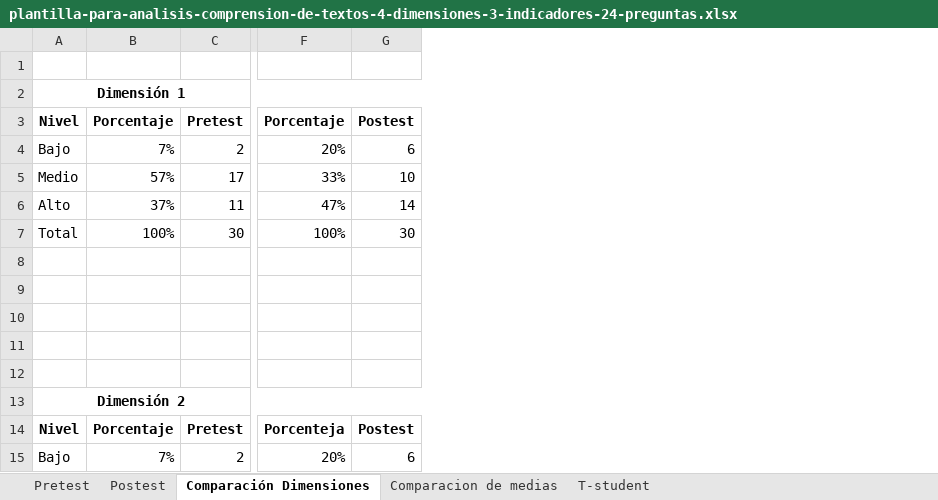
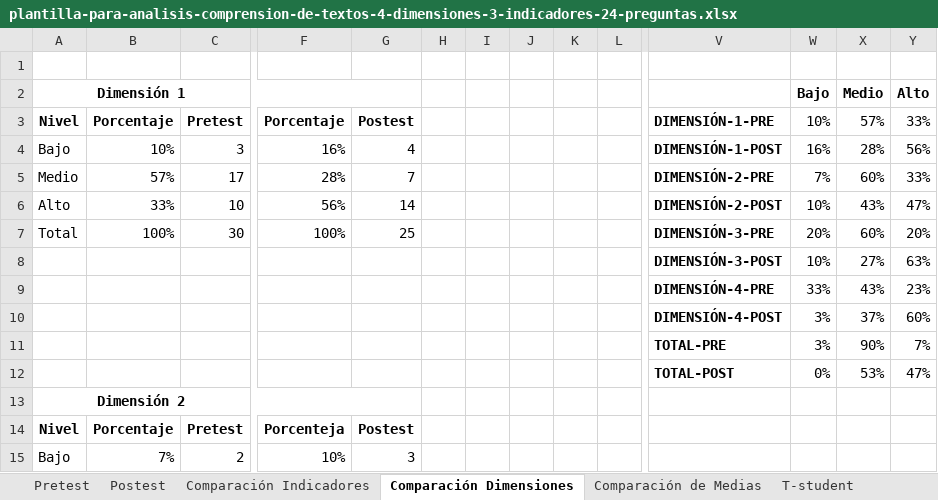
Before and after one commit to sucer/seminario-analisis-informacion, an Excel workbook: plantilla-para-analisis-comprension-de-textos-4-dimensiones-3-indicadores-24-preguntas.xlsx, sheet Comparación Dimensiones, drawn as a sheet; only a part is shown, gaps mark what is left out; values as stored, in another font and other column widths than the file's, no borders; charts and pictures not drawn; rows hold the shown columns only; the diff covers the shown part only; the diff names each change by its address in the sheet, - before the commit and + after, or states it on an @@ line.

Commit message:
Se agregan las gráficas de comparación de indicadores

```diff
--- a/plantilla-para-analisis-comprension-de-textos-4-dimensiones-3-indicadores-24-preguntas.xlsx (sheet Comparación Dimensiones)
+++ b/plantilla-para-analisis-comprension-de-textos-4-dimensiones-3-indicadores-24-preguntas.xlsx (sheet Comparación Dimensiones)
-sheet tab: Comparacion de medias
+sheet tab: Comparación de Medias
+sheet tab: Comparación Indicadores
+column H, empty
+column I, empty
+column J, empty
+column K, empty
+column L, empty
+column V, rows 3-12: DIMENSIÓN-1-PRE | DIMENSIÓN-1-POST | DIMENSIÓN-2-PRE | DIMENSIÓN-2-POST | DIMENSIÓN-3-PRE | DIMENSIÓN-3-POST | DIMENSIÓN-4-PRE | DIMENSIÓN-4-POST | TOTAL-PRE | TOTAL-POST
+column W (Bajo), rows 3-12: 10% | 16% | 7% | 10% | 20% | 10% | 33% | 3% | 3% | 0%
+column X (Medio), rows 3-12: 57% | 28% | 60% | 43% | 60% | 27% | 43% | 37% | 90% | 53%
+column Y (Alto), rows 3-12: 33% | 56% | 33% | 47% | 20% | 63% | 23% | 60% | 7% | 47%
-B4: 7%
+B4: 10%
-C4: 2
+C4: 3
-F4: 20%
+F4: 16%
-G4: 6
+G4: 4
-F5: 33%
+F5: 28%
-G5: 10
+G5: 7
-B6: 37%
+B6: 33%
-C6: 11
+C6: 10
-F6: 47%
+F6: 56%
-G7: 30
+G7: 25
-row 8: (empty)
+row 8:  |  |  |  |  |  |  |  |  |  | DIMENSIÓN-3-POST | 10% | 27% | 63%
-row 9: (empty)
+row 9:  |  |  |  |  |  |  |  |  |  | DIMENSIÓN-4-PRE | 33% | 43% | 23%
-row 10: (empty)
+row 10:  |  |  |  |  |  |  |  |  |  | DIMENSIÓN-4-POST | 3% | 37% | 60%
-row 11: (empty)
+row 11:  |  |  |  |  |  |  |  |  |  | TOTAL-PRE | 3% | 90% | 7%
-row 12: (empty)
+row 12:  |  |  |  |  |  |  |  |  |  | TOTAL-POST | 0% | 53% | 47%
-F15: 20%
+F15: 10%
-G15: 6
+G15: 3
```
Also changed, not shown: 9 added columns and 41 edited cells elsewhere in this sheet, sheet Postest, sheet Pretest, sheet Comparación de Medias, sheet T-student, charts or pictures, plantilla-para-analisis-comprension-de-textos-3-dimensiones-3-indicadores-18-preguntas.xlsx, plantilla-para-analisis-produccion-de-textos-3-dimensiones-4-indicadores.xlsx, 1 other file.
